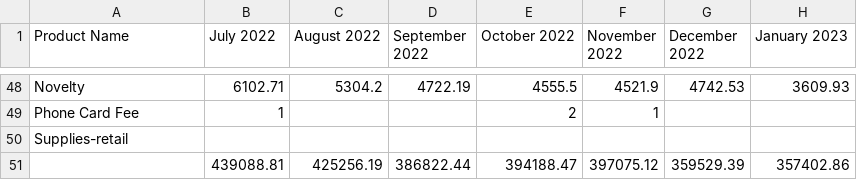
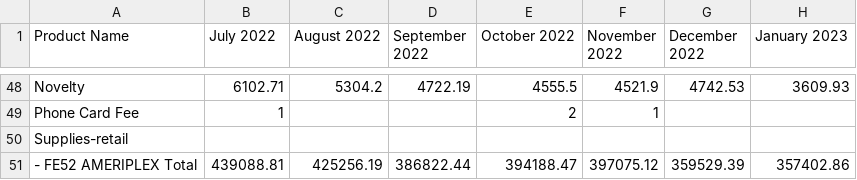
Before and after one commit to spolasan/SalesApplication, a CSV file: DataScience/CleanedData/without_imputed_values/ameriplex.csv, drawn as a sheet; only a part is shown, gaps mark what is left out; the diff names each change by its address in the sheet, - before the commit and + after, or states it on an @@ line.

```diff
--- a/DataScience/CleanedData/without_imputed_values/ameriplex.csv
+++ b/DataScience/CleanedData/without_imputed_values/ameriplex.csv
-A51 (Product Name): (empty)
+A51 (Product Name): - FE52 AMERIPLEX Total
```
Also changed, not shown: 3 other files.
